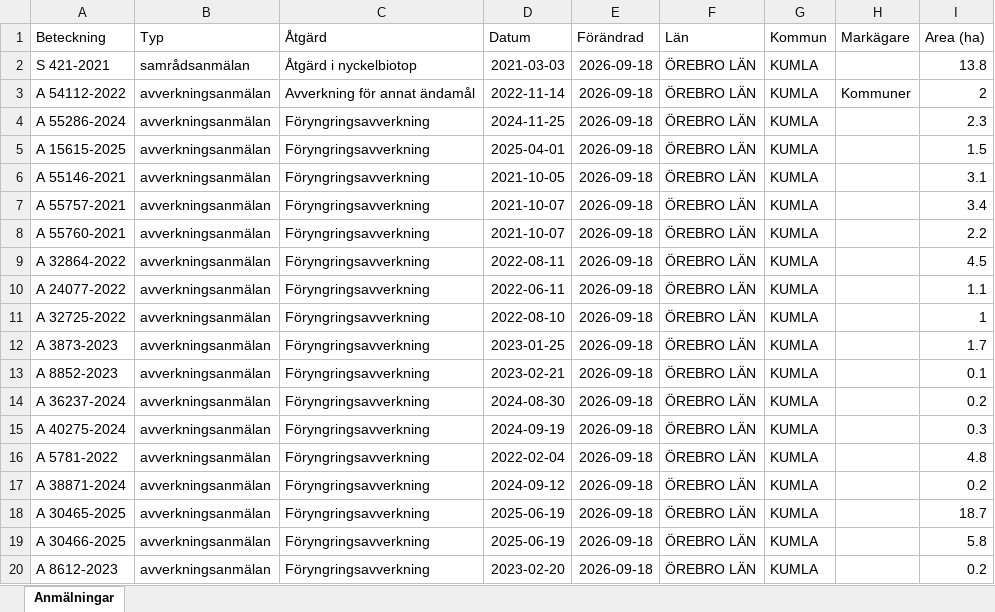
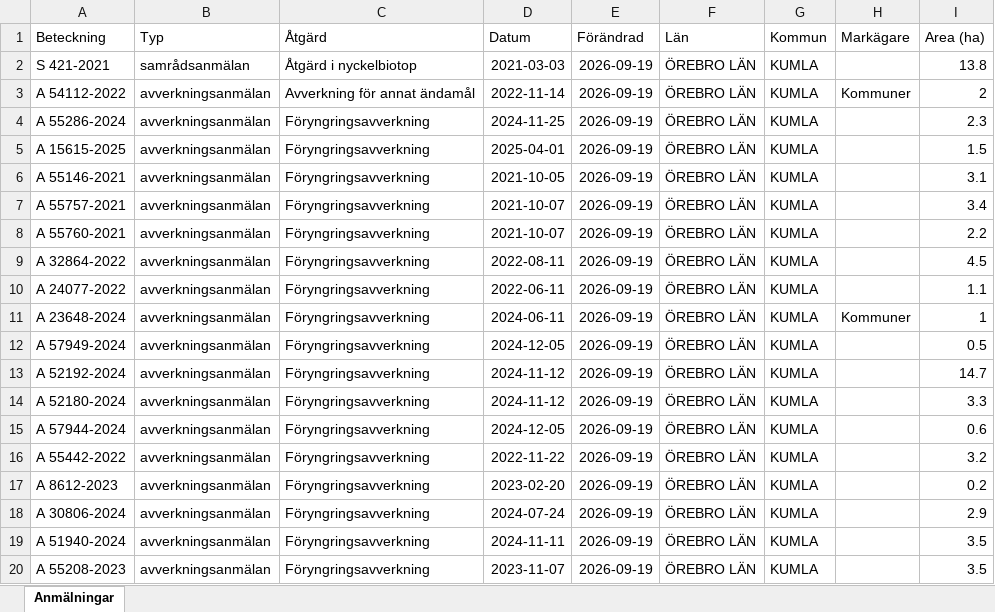
Before and after one commit to klasma/Logging_1881, an Excel workbook: Översikt KUMLA.xlsx, sheet Anmälningar, drawn as a sheet; only a part is shown; values as stored, in another font and other column widths than the file's, no borders; the diff covers the shown part only; the diff names each change by its address in the sheet, - before the commit and + after, or states it on an @@ line.

```diff
--- a/Översikt KUMLA.xlsx (sheet Anmälningar)
+++ b/Översikt KUMLA.xlsx (sheet Anmälningar)
-E2:E20 (Förändrad): 2026-09-18
+E2:E20 (Förändrad): 2026-09-19
-A11 (Beteckning): A 32725-2022
+A11 (Beteckning): A 23648-2024
-D11 (Datum): 2022-08-10
+D11 (Datum): 2024-06-11
-H11 (Markägare): (empty)
+H11 (Markägare): Kommuner
-A12 (Beteckning): A 3873-2023
+A12 (Beteckning): A 57949-2024
-D12 (Datum): 2023-01-25
+D12 (Datum): 2024-12-05
-I12 (Area (ha)): 1.7
+I12 (Area (ha)): 0.5
-A13 (Beteckning): A 8852-2023
+A13 (Beteckning): A 52192-2024
-D13 (Datum): 2023-02-21
+D13 (Datum): 2024-11-12
-I13 (Area (ha)): 0.1
+I13 (Area (ha)): 14.7
-A14 (Beteckning): A 36237-2024
+A14 (Beteckning): A 52180-2024
-D14 (Datum): 2024-08-30
+D14 (Datum): 2024-11-12
-I14 (Area (ha)): 0.2
+I14 (Area (ha)): 3.3
-A15 (Beteckning): A 40275-2024
+A15 (Beteckning): A 57944-2024
-D15 (Datum): 2024-09-19
+D15 (Datum): 2024-12-05
-I15 (Area (ha)): 0.3
+I15 (Area (ha)): 0.6
-A16 (Beteckning): A 5781-2022
+A16 (Beteckning): A 55442-2022
-D16 (Datum): 2022-02-04
+D16 (Datum): 2022-11-22
-I16 (Area (ha)): 4.8
+I16 (Area (ha)): 3.2
-A17 (Beteckning): A 38871-2024
+A17 (Beteckning): A 8612-2023
-D17 (Datum): 2024-09-12
+D17 (Datum): 2023-02-20
-A18 (Beteckning): A 30465-2025
+A18 (Beteckning): A 30806-2024
-D18 (Datum): 2025-06-19
+D18 (Datum): 2024-07-24
-I18 (Area (ha)): 18.7
+I18 (Area (ha)): 2.9
-A19 (Beteckning): A 30466-2025
+A19 (Beteckning): A 51940-2024
-D19 (Datum): 2025-06-19
+D19 (Datum): 2024-11-11
-I19 (Area (ha)): 5.8
+I19 (Area (ha)): 3.5
-A20 (Beteckning): A 8612-2023
+A20 (Beteckning): A 55208-2023
-D20 (Datum): 2023-02-20
+D20 (Datum): 2023-11-07
-I20 (Area (ha)): 0.2
+I20 (Area (ha)): 3.5
```
Also changed, not shown: 242 edited cells elsewhere in this sheet, artfynd/A 15615-2025 artfynd.xlsx, artfynd/A 54112-2022 artfynd.xlsx, 22 other files.
